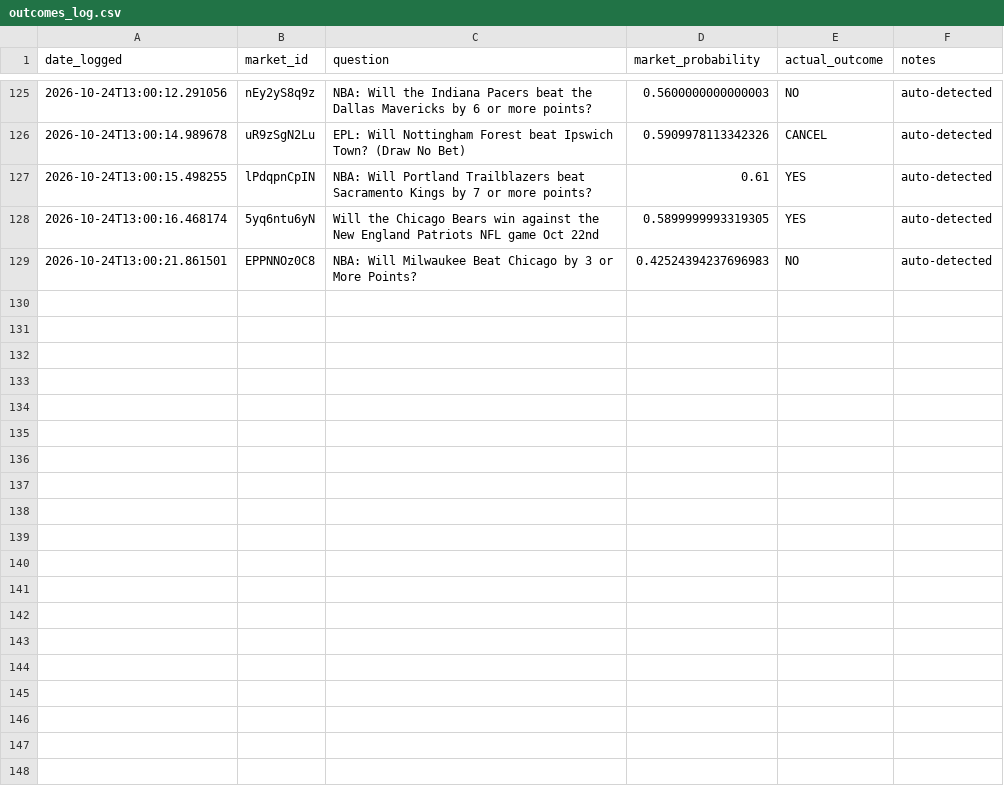
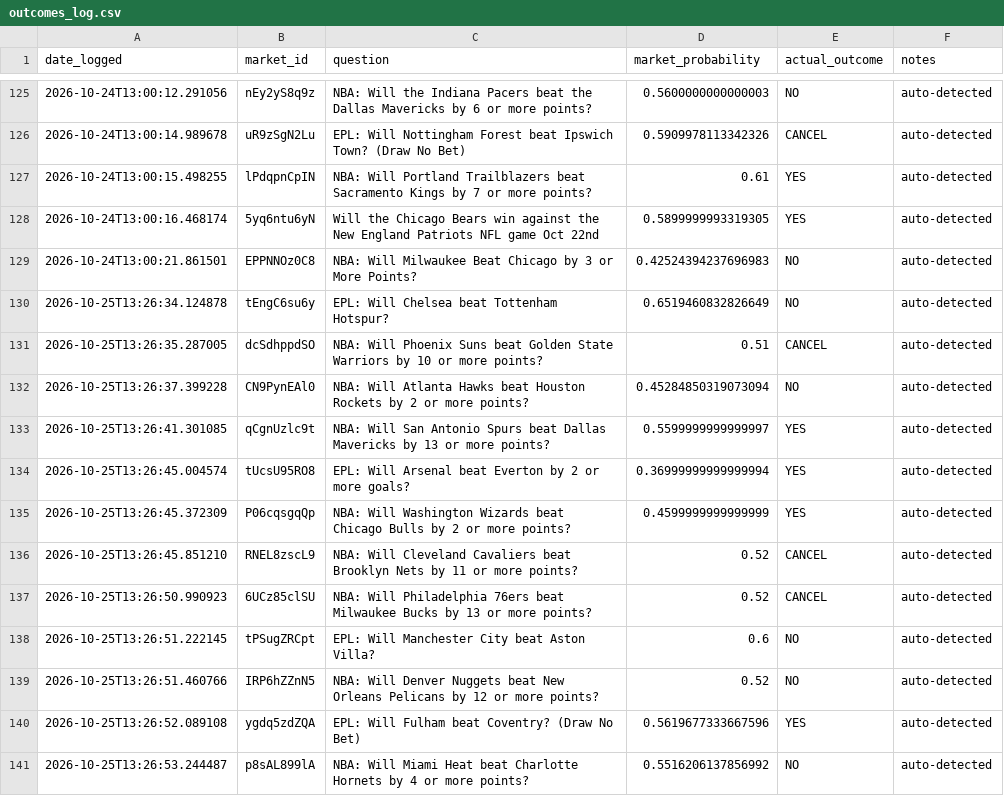
Before and after one commit to lmc720/prediction-bot, a CSV file: outcomes_log.csv, drawn as a sheet; only a part is shown, gaps mark what is left out; the diff names each change by its address in the sheet, - before the commit and + after, or states it on an @@ line.

```diff
--- a/outcomes_log.csv
+++ b/outcomes_log.csv
+row 130: 2026-10-25T13:26:34.124878 | tEngC6su6y | EPL: Will Chelsea beat Tottenham Hotspur? | 0.6519460832826649 | NO | auto-detected
+row 131: 2026-10-25T13:26:35.287005 | dcSdhppdSO | NBA: Will Phoenix Suns beat Golden State Warriors by 10 or more points? | 0.51 | CANCEL | auto-detected
+row 132: 2026-10-25T13:26:37.399228 | CN9PynEAl0 | NBA: Will Atlanta Hawks beat Houston Rockets by 2 or more points? | 0.45284850319073094 | NO | auto-detected
+row 133: 2026-10-25T13:26:41.301085 | qCgnUzlc9t | NBA: Will San Antonio Spurs beat Dallas Mavericks by 13 or more points? | 0.5599999999999997 | YES | auto-detected
+row 134: 2026-10-25T13:26:45.004574 | tUcsU95RO8 | EPL: Will Arsenal beat Everton by 2 or more goals? | 0.36999999999999994 | YES | auto-detected
+row 135: 2026-10-25T13:26:45.372309 | P06cqsgqQp | NBA: Will Washington Wizards beat Chicago Bulls by 2 or more points? | 0.4599999999999999 | YES | auto-detected
+row 136: 2026-10-25T13:26:45.851210 | RNEL8zscL9 | NBA: Will Cleveland Cavaliers beat Brooklyn Nets by 11 or more points? | 0.52 | CANCEL | auto-detected
+row 137: 2026-10-25T13:26:50.990923 | 6UCz85clSU | NBA: Will Philadelphia 76ers beat Milwaukee Bucks by 13 or more points? | 0.52 | CANCEL | auto-detected
+row 138: 2026-10-25T13:26:51.222145 | tPSugZRCpt | EPL: Will Manchester City beat Aston Villa? | 0.6 | NO | auto-detected
+row 139: 2026-10-25T13:26:51.460766 | IRP6hZZnN5 | NBA: Will Denver Nuggets beat New Orleans Pelicans by 12 or more points? | 0.52 | NO | auto-detected
+row 140: 2026-10-25T13:26:52.089108 | ygdq5zdZQA | EPL: Will Fulham beat Coventry? (Draw No Bet) | 0.5619677333667596 | YES | auto-detected
+row 141: 2026-10-25T13:26:53.244487 | p8sAL899lA | NBA: Will Miami Heat beat Charlotte Hornets by 4 or more points? | 0.5516206137856992 | NO | auto-detected
```
